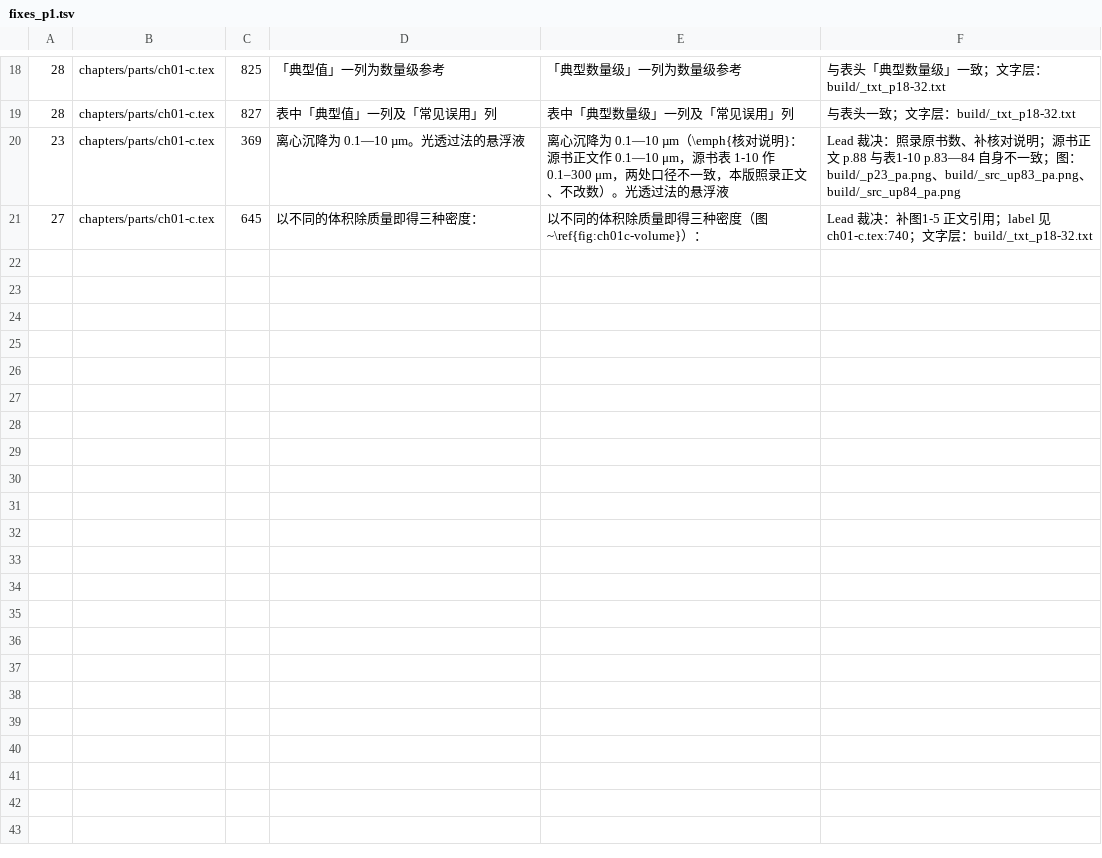
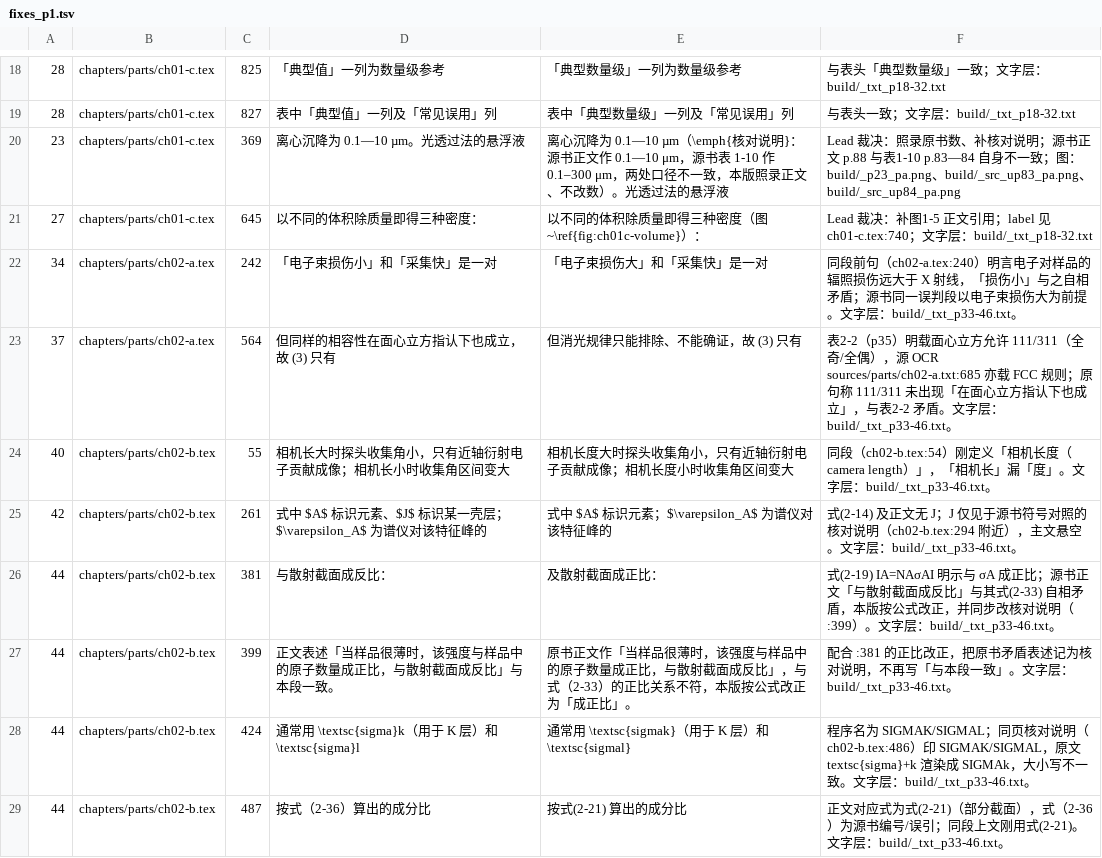
Before and after one commit to Yuhan-xue/catalysis-methods-essentials, a TSV file: sources/logs/fixes_p1.tsv, drawn as a sheet; only a part is shown, gaps mark what is left out; the diff names each change by its address in the sheet, - before the commit and + after, or states it on an @@ line.

```diff
--- a/sources/logs/fixes_p1.tsv
+++ b/sources/logs/fixes_p1.tsv
+row 22: 34 | chapters/parts/ch02-a.tex | 242 | 「电子束损伤小」和「采集快」是一对 | 「电子束损伤大」和「采集快」是一对 | 同段前句（ch02-a.tex:240）明言电子对样品的辐照损伤远大于 X 射线，「损伤小」与之自相矛盾；源书同一误判段以电子束损伤大为前提。文字层：build/_txt_p33-46.txt。
+row 23: 37 | chapters/parts/ch02-a.tex | 564 | 但同样的相容性在面心立方指认下也成立，故 (3) 只有 | 但消光规律只能排除、不能确证，故 (3) 只有 | 表2-2（p35）明载面心立方允许 111/311（全奇/全偶），源 OCR sources/parts/ch02-a.txt:685 亦载 FCC 规则；原句称 111/311 未出现「在面心立方指认下也成立」，与表2-2 矛盾。文字层：build/_txt_p33-46.txt。
+row 24: 40 | chapters/parts/ch02-b.tex | 55 | 相机长大时探头收集角小，只有近轴衍射电子贡献成像；相机长小时收集角区间变大 | 相机长度大时探头收集角小，只有近轴衍射电子贡献成像；相机长度小时收集角区间变大 | 同段（ch02-b.tex:54）刚定义「相机长度（camera length）」，「相机长」漏「度」。文字层：build/_txt_p33-46.txt。
+row 25: 42 | chapters/parts/ch02-b.tex | 261 | 式中 $A$ 标识元素、$J$ 标识某一壳层；$\varepsilon_A$ 为谱仪对该特征峰的 | 式中 $A$ 标识元素；$\varepsilon_A$ 为谱仪对该特征峰的 | 式(2-14) 及正文无 J；J 仅见于源书符号对照的核对说明（ch02-b.tex:294 附近），主文悬空。文字层：build/_txt_p33-46.txt。
+row 26: 44 | chapters/parts/ch02-b.tex | 381 | 与散射截面成反比： | 及散射截面成正比： | 式(2-19) IA=NAσAI 明示与 σA 成正比；源书正文「与散射截面成反比」与其式(2-33) 自相矛盾，本版按公式改正，并同步改核对说明（:399）。文字层：build/_txt_p33-46.txt。
+row 27: 44 | chapters/parts/ch02-b.tex | 399 | 正文表述「当样品很薄时，该强度与样品中的原子数量成正比，与散射截面成反比」与本段一致。 | 原书正文作「当样品很薄时，该强度与样品中的原子数量成正比，与散射截面成反比」，与式（2-33）的正比关系不符，本版按公式改正为「成正比」。 | 配合 :381 的正比改正，把原书矛盾表述记为核对说明，不再写「与本段一致」。文字层：build/_txt_p33-46.txt。
+row 28: 44 | chapters/parts/ch02-b.tex | 424 | 通常用 \textsc{sigma}k（用于 K 层）和 \textsc{sigma}l | 通常用 \textsc{sigmak}（用于 K 层）和 \textsc{sigmal} | 程序名为 SIGMAK/SIGMAL；同页核对说明（ch02-b.tex:486）印 SIGMAK/SIGMAL，原文 textsc{sigma}+k 渲染成 SIGMAk，大小写不一致。文字层：build/_txt_p33-46.txt。
+row 29: 44 | chapters/parts/ch02-b.tex | 487 | 按式（2-36）算出的成分比 | 按式(2-21) 算出的成分比 | 正文对应式为式(2-21)（部分截面），式（2-36）为源书编号/误引；同段上文刚用式(2-21)。文字层：build/_txt_p33-46.txt。
```
Also changed, not shown: sources/logs/fixes_p2.tsv, sources/logs/page_p2.tsv, 11 other files.
